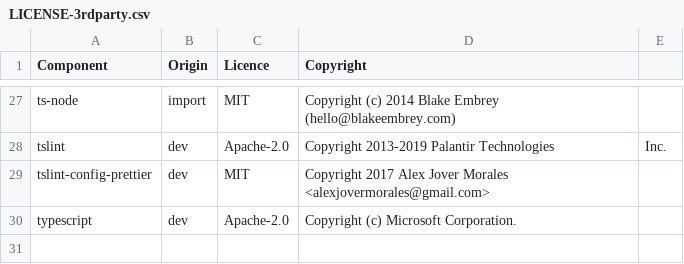
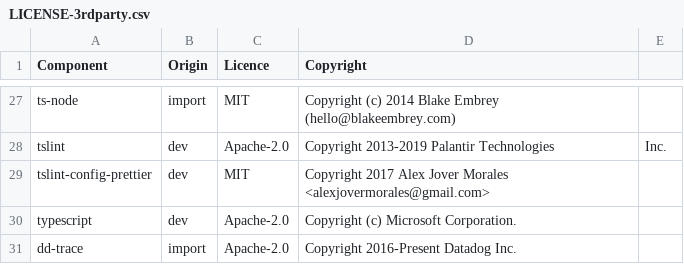
Before and after one commit to DataDog/datadog-ci, a CSV file: LICENSE-3rdparty.csv, drawn as a sheet; only a part is shown, gaps mark what is left out; the diff names each change by its address in the sheet, - before the commit and + after, or states it on an @@ line.

Commit message:
[CI-APP][CIAPP-240] Trace Command (#86)

```diff
--- a/LICENSE-3rdparty.csv
+++ b/LICENSE-3rdparty.csv
+row 31: dd-trace | import | Apache-2.0 | Copyright 2016-Present Datadog Inc.
```
Also changed, not shown: 12 other files.
